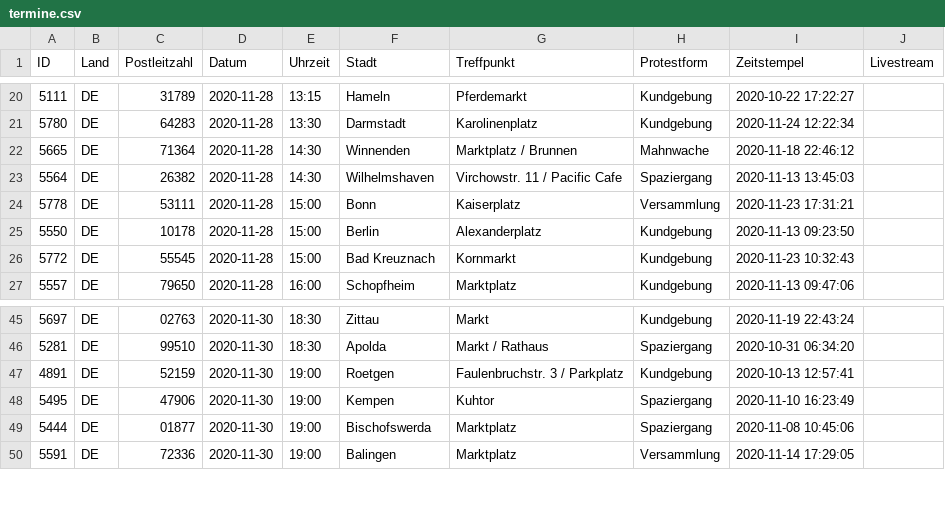
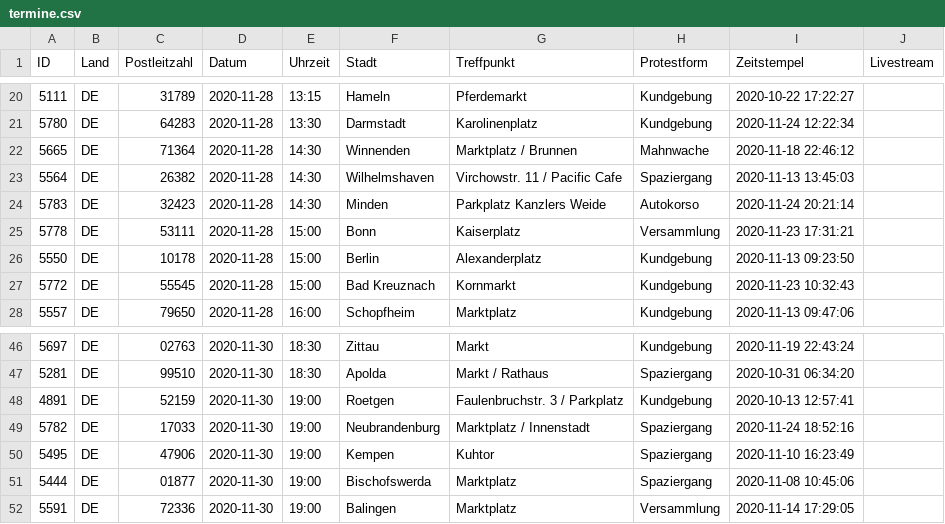
Before and after one commit to anonymous-tld/m.terminkalender.top, a CSV file: _data/termine.csv, drawn as a sheet; only a part is shown, gaps mark what is left out.

Commit message:
Update termine.csv from https://demo.terminkalender.top/termine.csv

```diff
--- a/_data/termine.csv
+++ b/_data/termine.csv
@@ -23,2 +23,3 @@ ID,Land,Postleitzahl,Datum,Uhrzeit,Stadt,Treffpunkt,Protestform,Zeitstempel,Live
 5564,DE,26382,2020-11-28,14:30,Wilhelmshaven,Virchowstr. 11 / Pacific Cafe,Spaziergang,2020-11-13 13:45:03,
+5783,DE,32423,2020-11-28,14:30,Minden,Parkplatz Kanzlers Weide,Autokorso,2020-11-24 20:21:14,
 5778,DE,53111,2020-11-28,15:00,Bonn,Kaiserplatz,Versammlung,2020-11-23 17:31:21,
@@ -47,2 +48,3 @@ ID,Land,Postleitzahl,Datum,Uhrzeit,Stadt,Treffpunkt,Protestform,Zeitstempel,Live
 4891,DE,52159,2020-11-30,19:00,Roetgen,Faulenbruchstr. 3 / Parkplatz,Kundgebung,2020-10-13 12:57:41,
+5782,DE,17033,2020-11-30,19:00,Neubrandenburg,Marktplatz / Innenstadt,Spaziergang,2020-11-24 18:52:16,
 5495,DE,47906,2020-11-30,19:00,Kempen,Kuhtor,Spaziergang,2020-11-10 16:23:49,
```
